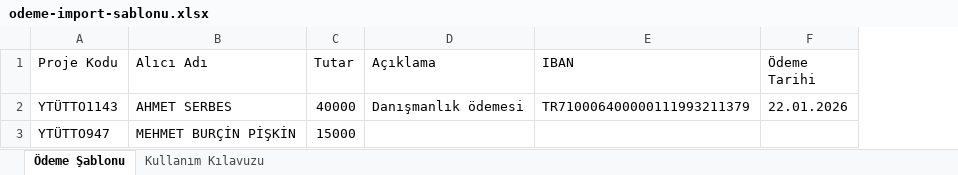
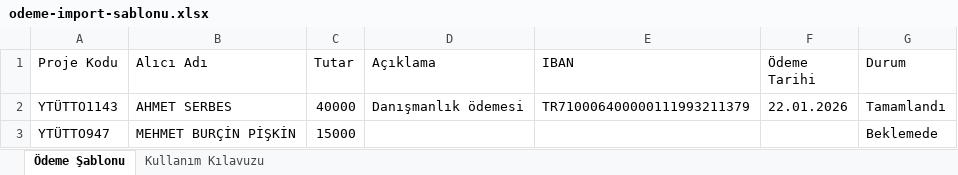
Before and after one commit to Mikbal34/muhasebe, an Excel workbook: public/templates/odeme-import-sablonu.xlsx, sheet Ödeme Şablonu, drawn as a sheet; values as stored, in another font and other column widths than the file's, no borders; the diff names each change by its address in the sheet, - before the commit and + after, or states it on an @@ line.

```diff
--- a/public/templates/odeme-import-sablonu.xlsx (sheet Ödeme Şablonu)
+++ b/public/templates/odeme-import-sablonu.xlsx (sheet Ödeme Şablonu)
+column G (Durum), rows 2-3: Tamamlandı | Beklemede
```
Also changed, not shown: sheet Kullanım Kılavuzu, 2 other files.
